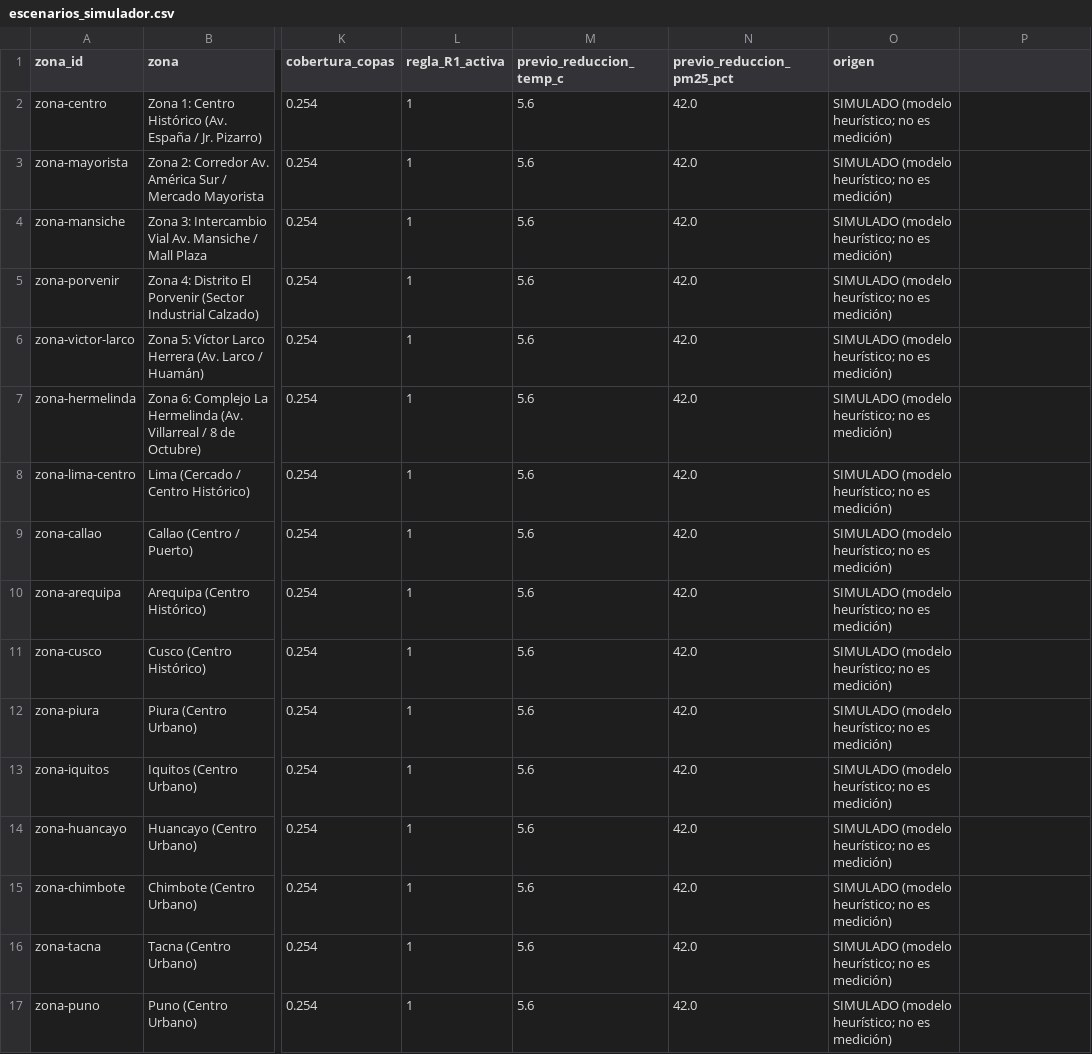
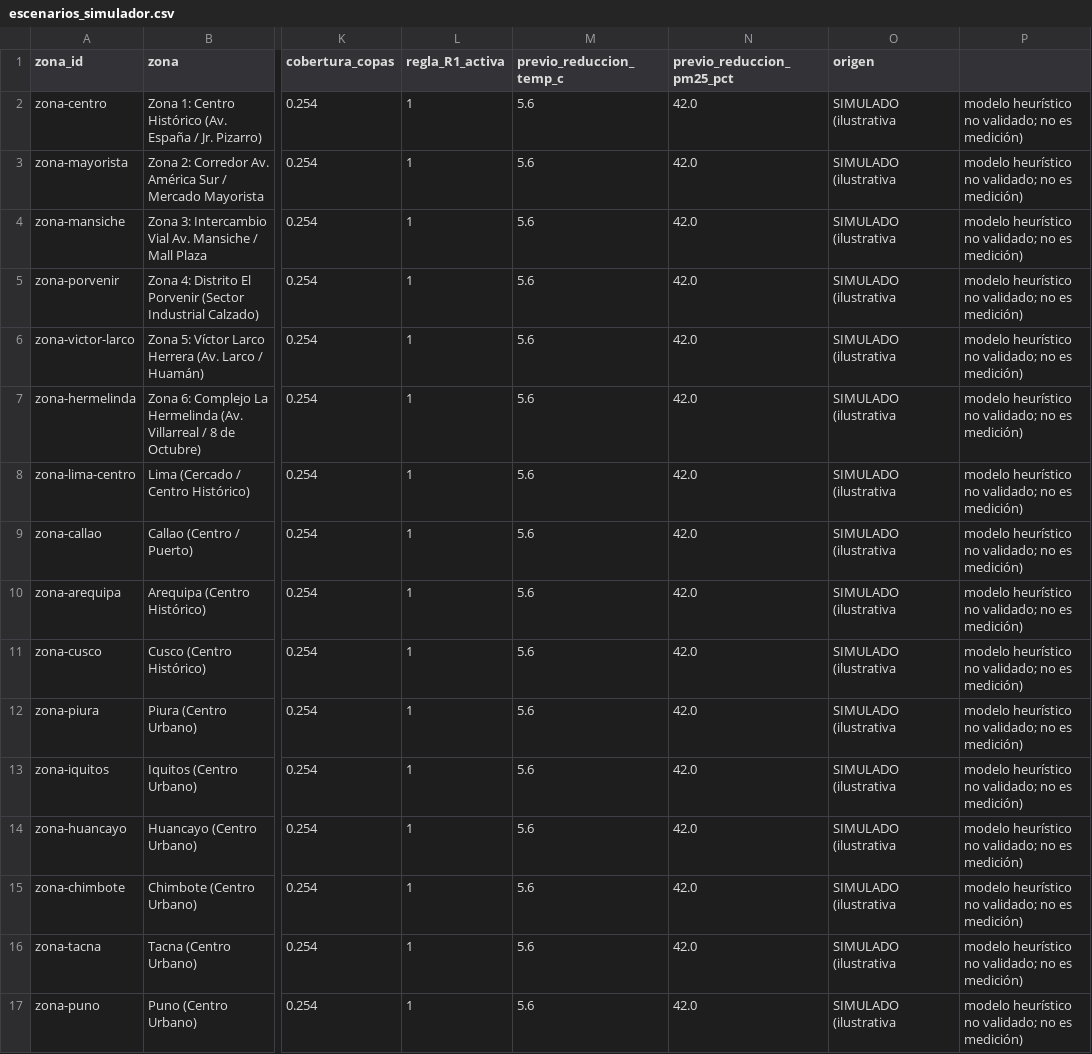
Before and after one commit to jfloriana/gemelo-digital-trujillo, a CSV file: replicacion/salidas/escenarios_simulador.csv, drawn as a sheet; only a part is shown, gaps mark what is left out; the diff names each change by its address in the sheet, - before the commit and + after, or states it on an @@ line.

```diff
--- a/replicacion/salidas/escenarios_simulador.csv
+++ b/replicacion/salidas/escenarios_simulador.csv
-O2:O17 (origen): SIMULADO (modelo heurístico; no es medición)
+O2:O17 (origen): SIMULADO (ilustrativa
-P2:P17: (empty)
+P2:P17: modelo heurístico no validado; no es medición)
```
Also changed, not shown: 8 other files.
